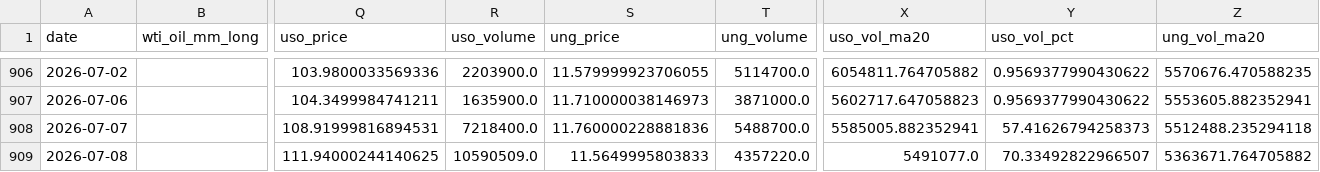
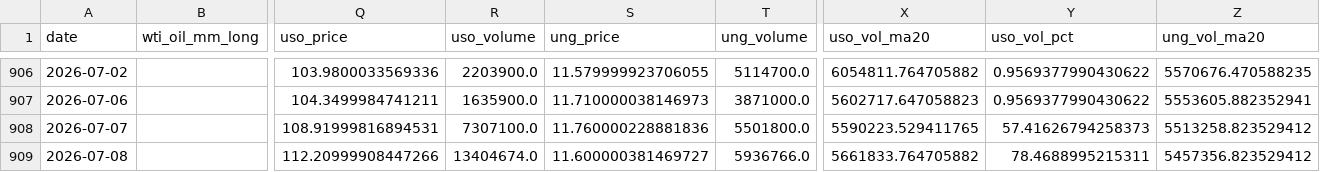
Before and after one commit to ela113arm-arch/macro-data-tracker, a CSV file: data/cftc_positioning.csv, drawn as a sheet; only a part is shown, gaps mark what is left out; removed rows and columns are numbered as before the commit, all else as after; rows hold the shown columns only; the diff names each change by its address in the sheet, - before the commit and + after, or states it on an @@ line.

```diff
--- a/data/cftc_positioning.csv
+++ b/data/cftc_positioning.csv
-R908 (uso_volume): 7218400.0
+R908 (uso_volume): 7307100.0
-T908 (ung_volume): 5488700.0
+T908 (ung_volume): 5501800.0
-X908 (uso_vol_ma20): 5585005.882352941
+X908 (uso_vol_ma20): 5590223.529411765
-Z908 (ung_vol_ma20): 5512488.235294118
+Z908 (ung_vol_ma20): 5513258.823529412
-row 909: 2026-07-08 |  | 111.94000244140625 | 10590509.0 | 11.5649995803833 | 4357220.0 | 5491077.0 | 70.33492822966507 | 5363671.764705882
+row 909: 2026-07-08 |  | 112.20999908447266 | 13404674.0 | 11.600000381469727 | 5936766.0 | 5661833.764705882 | 78.4688995215311 | 5457356.823529412
```
Also changed, not shown: data/baltic_dry.csv, data/credit_spreads.csv, 11 other files.
